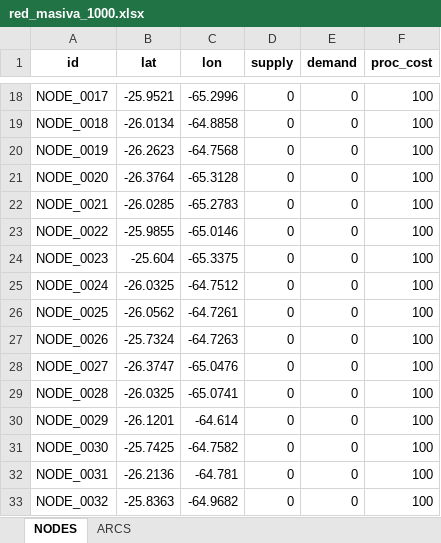
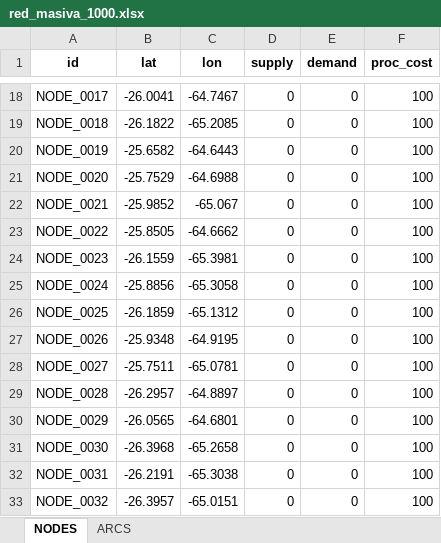
Before and after one commit to arielduarte78/Prime-Logistic-PROYECTO, an Excel workbook: data/red_masiva_1000.xlsx, sheet NODES, drawn as a sheet; only a part is shown, gaps mark what is left out; values as stored, in another font and other column widths than the file's, no borders; the diff covers the shown part only; the diff names each change by its address in the sheet, - before the commit and + after, or states it on an @@ line.

```diff
--- a/data/red_masiva_1000.xlsx (sheet NODES)
+++ b/data/red_masiva_1000.xlsx (sheet NODES)
-B18 (lat): -25.9521
+B18 (lat): -26.0041
-C18 (lon): -65.2996
+C18 (lon): -64.7467
-B19 (lat): -26.0134
+B19 (lat): -26.1822
-C19 (lon): -64.8858
+C19 (lon): -65.2085
-B20 (lat): -26.2623
+B20 (lat): -25.6582
-C20 (lon): -64.7568
+C20 (lon): -64.6443
-B21 (lat): -26.3764
+B21 (lat): -25.7529
-C21 (lon): -65.3128
+C21 (lon): -64.6988
-B22 (lat): -26.0285
+B22 (lat): -25.9852
-C22 (lon): -65.2783
+C22 (lon): -65.067
-B23 (lat): -25.9855
+B23 (lat): -25.8505
-C23 (lon): -65.0146
+C23 (lon): -64.6662
-B24 (lat): -25.604
+B24 (lat): -26.1559
-C24 (lon): -65.3375
+C24 (lon): -65.3981
-B25 (lat): -26.0325
+B25 (lat): -25.8856
-C25 (lon): -64.7512
+C25 (lon): -65.3058
-B26 (lat): -26.0562
+B26 (lat): -26.1859
-C26 (lon): -64.7261
+C26 (lon): -65.1312
-B27 (lat): -25.7324
+B27 (lat): -25.9348
-C27 (lon): -64.7263
+C27 (lon): -64.9195
-B28 (lat): -26.3747
+B28 (lat): -25.7511
-C28 (lon): -65.0476
+C28 (lon): -65.0781
-B29 (lat): -26.0325
+B29 (lat): -26.2957
-C29 (lon): -65.0741
+C29 (lon): -64.8897
-B30 (lat): -26.1201
+B30 (lat): -26.0565
-C30 (lon): -64.614
+C30 (lon): -64.6801
-B31 (lat): -25.7425
+B31 (lat): -26.3968
-C31 (lon): -64.7582
+C31 (lon): -65.2658
-B32 (lat): -26.2136
+B32 (lat): -26.2191
-C32 (lon): -64.781
+C32 (lon): -65.3038
-B33 (lat): -25.8363
+B33 (lat): -26.3957
-C33 (lon): -64.9682
+C33 (lon): -65.0151
```
Also changed, not shown: 1968 edited cells elsewhere in this sheet, data/red_tesis_50_nodos.xlsx, 5 other files.
